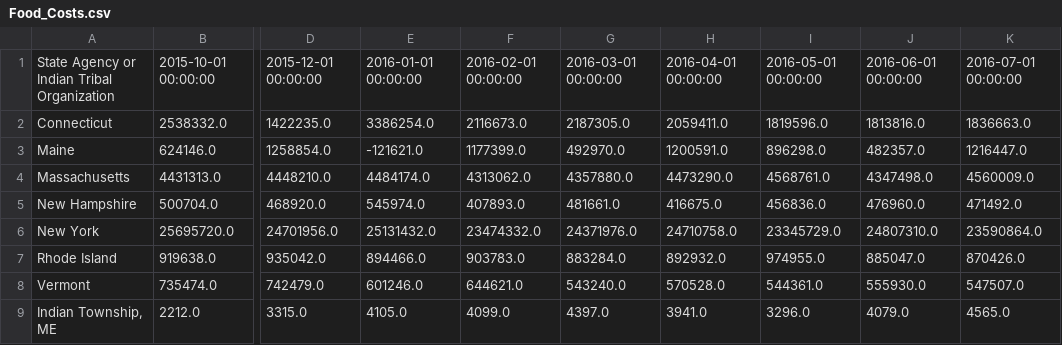
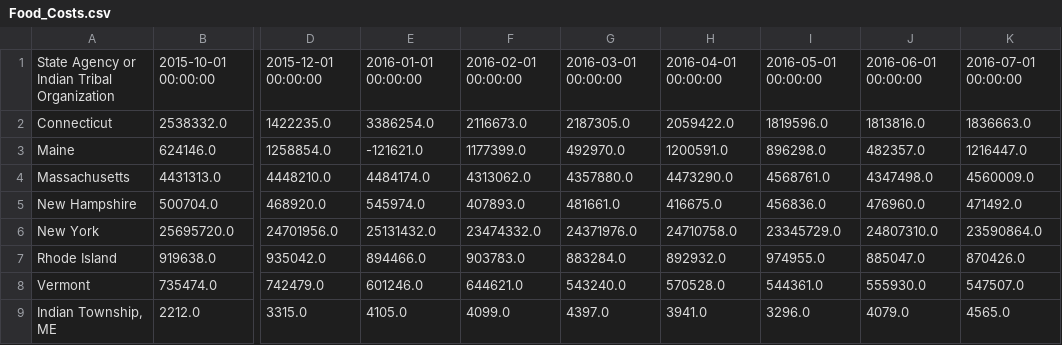
Before and after one commit to James-S-Wood/Food-Assist-Data-Set, a CSV file: Food-Assist-Dataset/WICAgencies2016ytd/Food_Costs.csv, drawn as a sheet; only a part is shown, gaps mark what is left out; the diff names each change by its address in the sheet, - before the commit and + after, or states it on an @@ line.

Commit message:
Docs: changed line 2 dataset

```diff
--- a/Food-Assist-Dataset/WICAgencies2016ytd/Food_Costs.csv
+++ b/Food-Assist-Dataset/WICAgencies2016ytd/Food_Costs.csv
-H2: 2059411.0
+H2: 2059422.0
```
